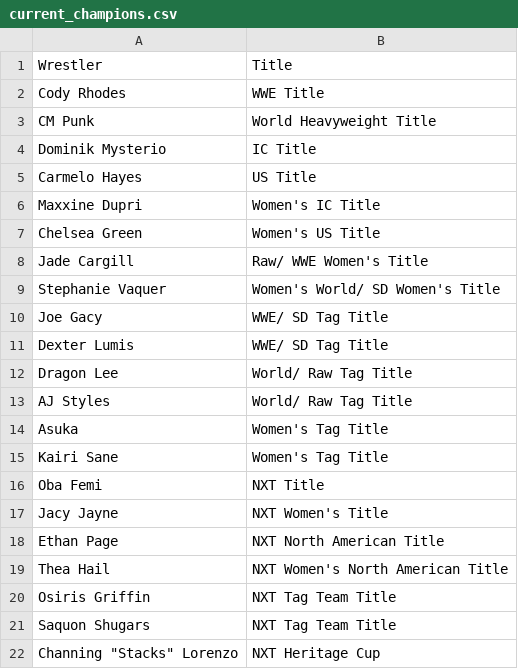
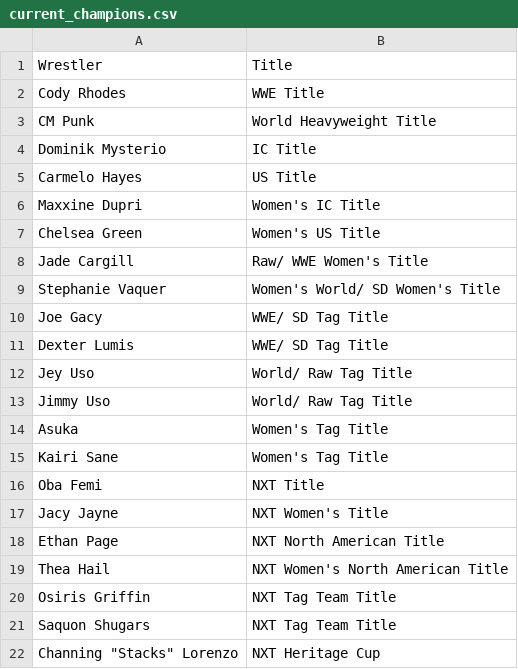
Before and after one commit to SaugatXD100/wwe-dashboard, a CSV file: current_champions.csv, drawn as a sheet.

Commit message:
current_champions.csv

```diff
--- a/current_champions.csv
+++ b/current_champions.csv
@@ -11,4 +11,4 @@ Joe Gacy,WWE/ SD Tag Title
 Dexter Lumis,WWE/ SD Tag Title
-Dragon Lee,World/ Raw Tag Title
-AJ Styles,World/ Raw Tag Title
+Jey Uso,World/ Raw Tag Title
+Jimmy Uso,World/ Raw Tag Title
 Asuka,Women's Tag Title
```
